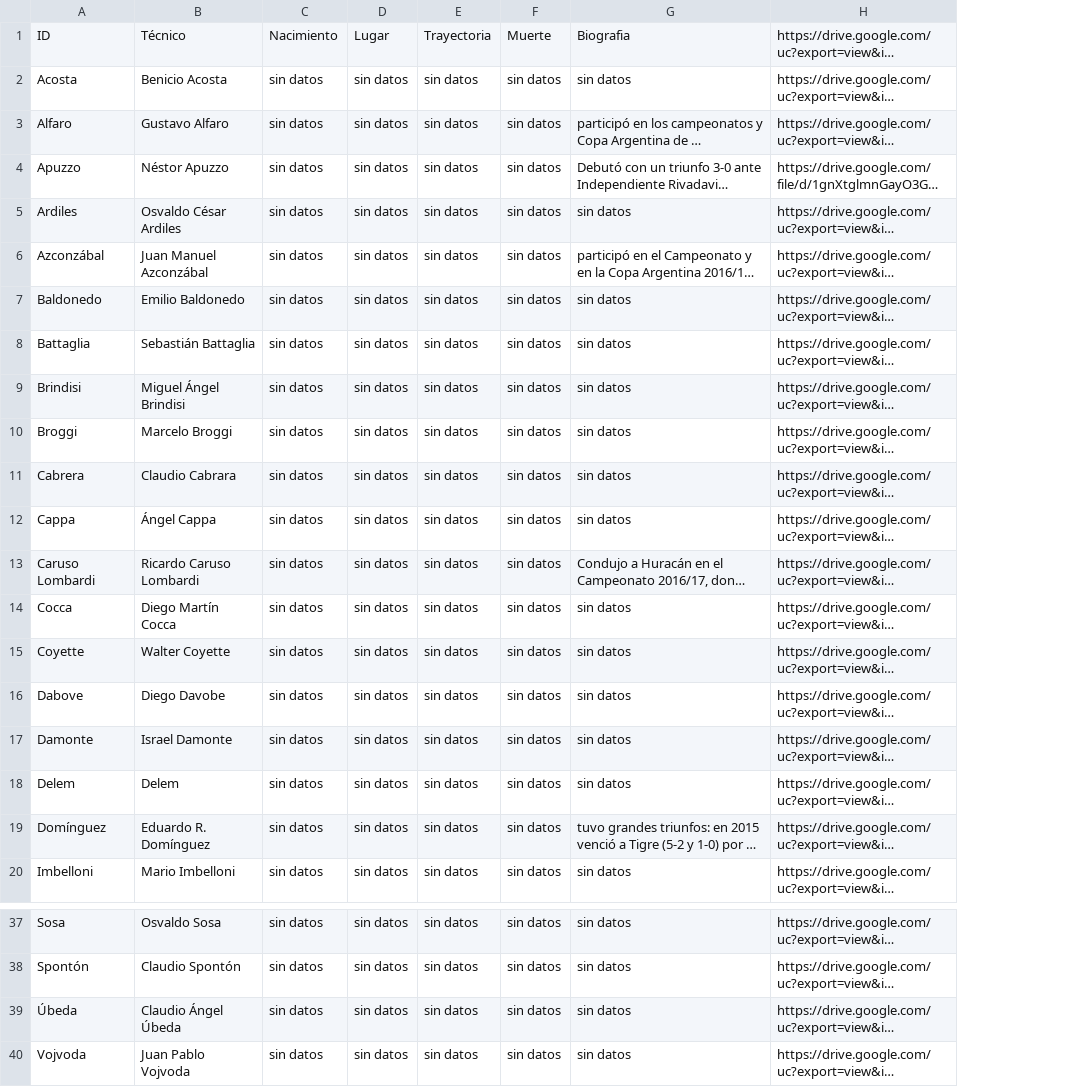
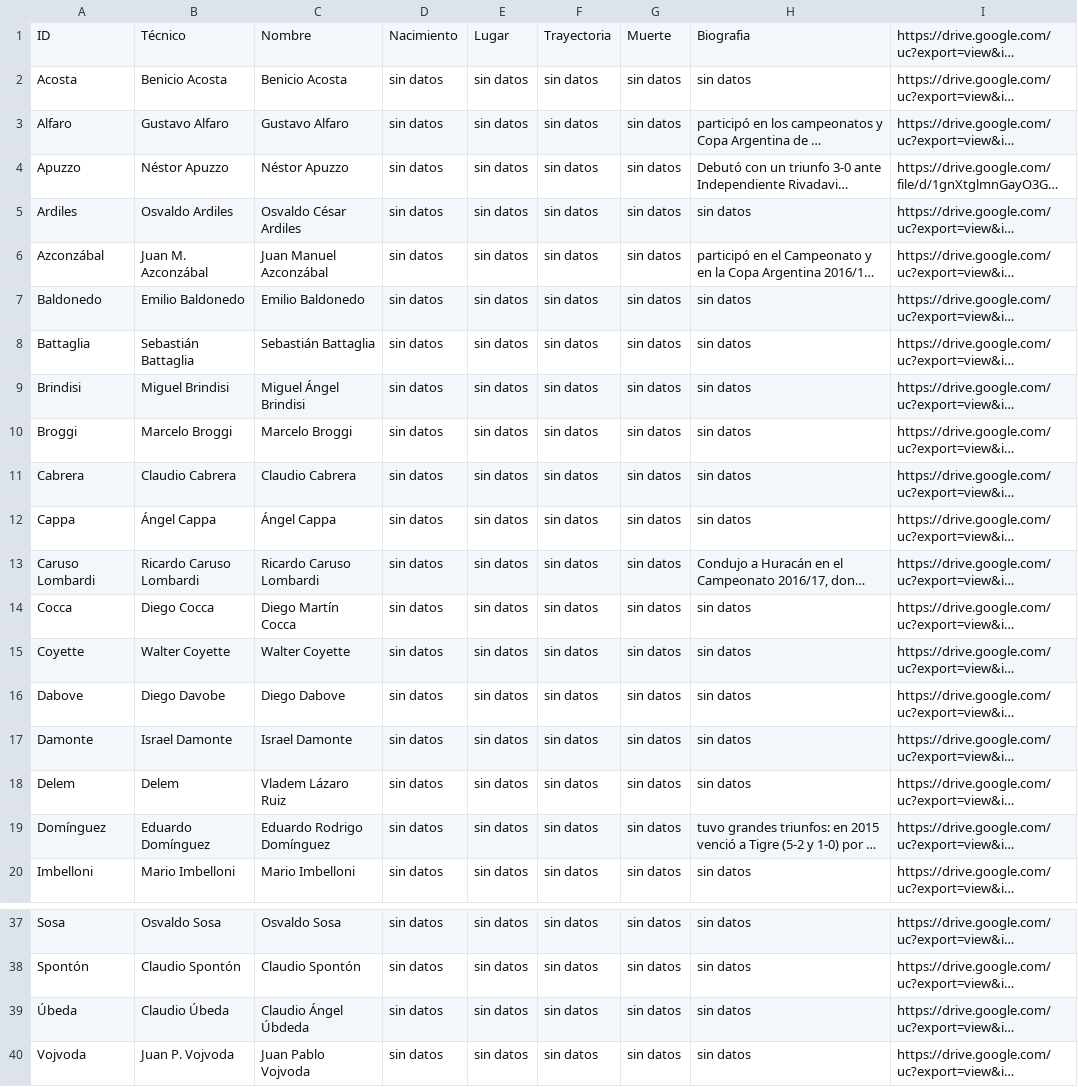
Before and after one commit to globopedia/Ecnics, a CSV file: Ecnics.csv, drawn as a sheet; only a part is shown, gaps mark what is left out; long unchanged cells end in …; addresses are those after the commit; the diff names each change by its address in the sheet, - before the commit and + after, or states it on an @@ line.

Commit message:
Update Ecnics.csv

```diff
--- a/Ecnics.csv
+++ b/Ecnics.csv
+column B, rows 1-20: Técnico | Benicio Acosta | Gustavo Alfaro | Néstor Apuzzo | Osvaldo Ardiles | Juan M. Azconzábal | Emilio Baldonedo | Sebastián Battaglia | Miguel Brindisi | Marcelo Broggi | Claudio Cabrera | Ángel Cappa | Ricardo Caruso Lombardi | Diego Cocca | Walter Coyette | Diego Davobe | Israel Damonte | Delem | Eduardo Domínguez | Mario Imbelloni; rows 37-40: Osvaldo Sosa | Claudio Spontón | Claudio Úbeda | Juan P. Vojvoda
-C1: Técnico
+C1: Nombre
-C11: Claudio Cabrara
+C11: Claudio Cabrera
-C16: Diego Davobe
+C16: Diego Dabove
-C18: Delem
+C18: Vladem Lázaro Ruiz
-C19: Eduardo R. Domínguez
+C19: Eduardo Rodrigo Domínguez
-C39: Claudio Ángel Úbeda
+C39: Claudio Ángel Úbdeda
```
